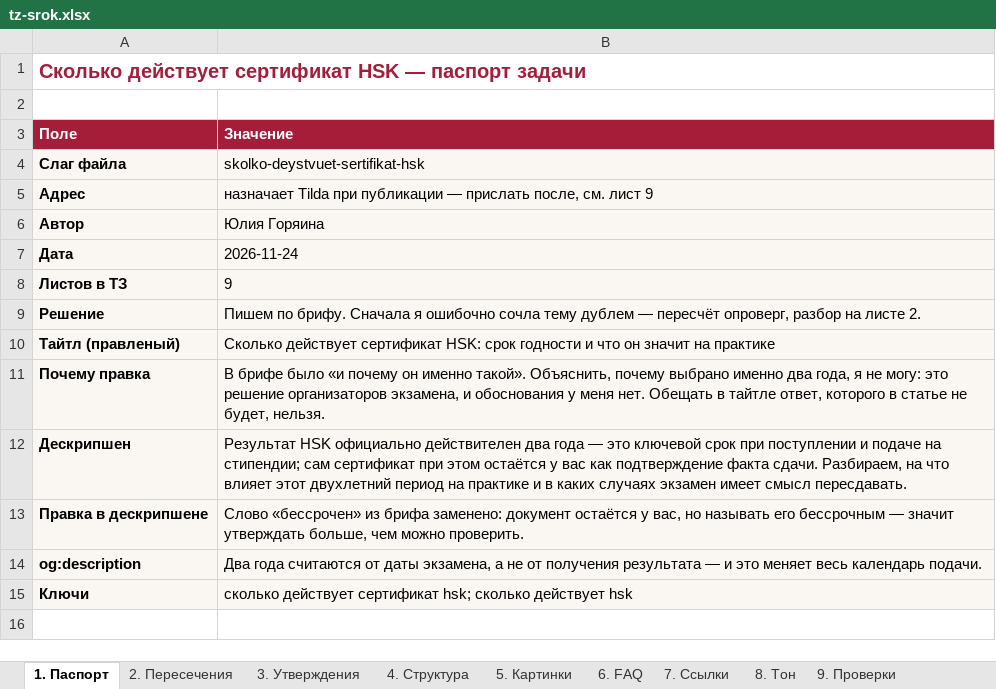
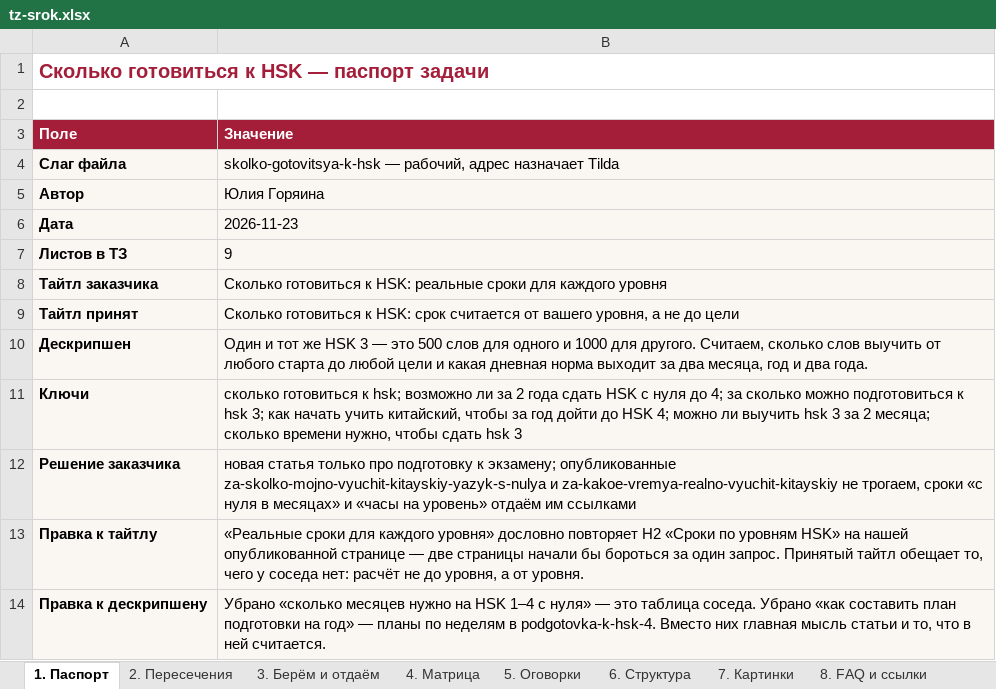
Before and after one commit to juliakitaiskaya-cmd/Kitai-Shool, an Excel workbook: content/tz-srok.xlsx, sheet 1. Паспорт, drawn as a sheet; values as stored, in another font and other column widths than the file's, no borders; removed rows and columns are numbered as before the commit, all else as after; the diff names each change by its address in the sheet, - before the commit and + after, or states it on an @@ line.

```diff
--- a/content/tz-srok.xlsx (sheet 1. Паспорт)
+++ b/content/tz-srok.xlsx (sheet 1. Паспорт)
-sheet tab: 3. Утверждения
+sheet tab: 3. Берём и отдаём
-sheet tab: 4. Структура
+sheet tab: 4. Матрица
-sheet tab: 5. Картинки
+sheet tab: 5. Оговорки
-sheet tab: 6. FAQ
+sheet tab: 6. Структура
-sheet tab: 7. Ссылки
+sheet tab: 7. Картинки
-sheet tab: 8. Тон
+sheet tab: 8. FAQ и ссылки
-A1 (Поле): Сколько действует сертификат HSK — паспорт задачи
+A1 (Поле): Сколько готовиться к HSK — паспорт задачи
-B4 (Значение): skolko-deystvuet-sertifikat-hsk
+B4 (Значение): skolko-gotovitsya-k-hsk — рабочий, адрес назначает Tilda
-row 5: Адрес | назначает Tilda при публикации — прислать после, см. лист 9
-B6 (Значение): 2026-11-24
+B6 (Значение): 2026-11-23
-row 9: Решение | Пишем по брифу. Сначала я ошибочно сочла тему дублем — пересчёт опроверг, разбор на листе 2.
-row 10: Тайтл (правленый) | Сколько действует сертификат HSK: срок годности и что он значит на практике
-row 11: Почему правка | В брифе было «и почему он именно такой». Объяснить, почему выбрано именно два года, я не могу: это решение организаторов экзамена, и обоснования у меня нет. Обещать в тайтле ответ, которого в статье не будет, нельзя.
+row 8: Тайтл заказчика | Сколько готовиться к HSK: реальные сроки для каждого уровня
+row 9: Тайтл принят | Сколько готовиться к HSK: срок считается от вашего уровня, а не до цели
-B10 (Значение): Результат HSK официально действителен два года — это ключевой срок при поступлении и подаче на стипендии; сам сертификат при этом остаётся у вас как подтверждение факта сдачи. Разбираем, на что влияет этот двухлетний период на практике и в каких случаях экзамен имеет смысл пересдавать.
+B10 (Значение): Один и тот же HSK 3 — это 500 слов для одного и 1000 для другого. Считаем, сколько слов выучить от любого старта до любой цели и какая дневная норма выходит за два месяца, год и два года.
-row 13: Правка в дескрипшене | Слово «бессрочен» из брифа заменено: документ остаётся у вас, но называть его бессрочным — значит утверждать больше, чем можно проверить.
-row 14: og:description | Два года считаются от даты экзамена, а не от получения результата — и это меняет весь календарь подачи.
-B11 (Значение): сколько действует сертификат hsk; сколько действует hsk
+B11 (Значение): сколько готовиться к hsk; возможно ли за 2 года сдать HSK с нуля до 4; за сколько можно подготовиться к hsk 3; как начать учить китайский, чтобы за год дойти до HSK 4; можно ли выучить hsk 3 за 2 месяца; сколько времени нужно, чтобы сдать hsk 3
+row 12: Решение заказчика | новая статья только про подготовку к экзамену; опубликованные za-skolko-mojno-vyuchit-kitayskiy-yazyk-s-nulya и za-kakoe-vremya-realno-vyuchit-kitayskiy не трогаем, сроки «с нуля в месяцах» и «часы на уровень» отдаём им ссылками
+row 13: Правка к тайтлу | «Реальные сроки для каждого уровня» дословно повторяет H2 «Сроки по уровням HSK» на нашей опубликованной странице — две страницы начали бы бороться за один запрос. Принятый тайтл обещает то, чего у соседа нет: расчёт не до уровня, а от уровня.
+row 14: Правка к дескрипшену | Убрано «сколько месяцев нужно на HSK 1–4 с нуля» — это таблица соседа. Убрано «как составить план подготовки на год» — планы по неделям в podgotovka-k-hsk-4. Вместо них главная мысль статьи и то, что в ней считается.
```
Also changed, not shown: sheet 3. Берём и отдаём, sheet 9. Проверки, sheet 4. Матрица, sheet 6. Структура, sheet 2. Пересечения, sheet 8. FAQ и ссылки, 2 more sheets, 11 other files.
